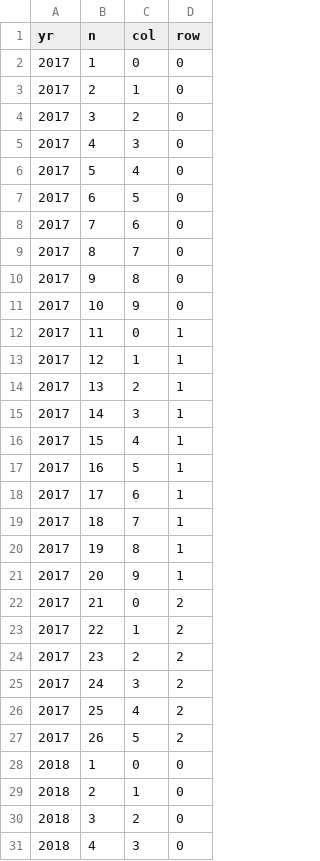
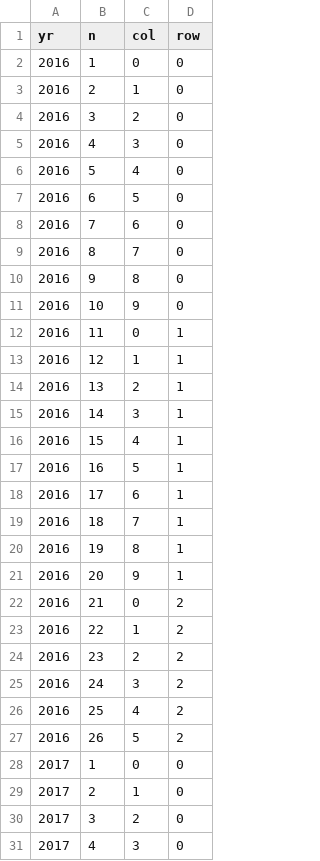
Before and after one commit to Venkatanarayanamallineni/ames-liquor-dashboard, a CSV file: outputs/store_icons.csv, drawn as a sheet; only a part is shown; the shorter side is filled out with more unchanged rows.

```diff
--- a/outputs/store_icons.csv
+++ b/outputs/store_icons.csv
@@ -1,2 +1,28 @@
 yr,n,col,row
+2016,1,0,0
+2016,2,1,0
+2016,3,2,0
+2016,4,3,0
+2016,5,4,0
+2016,6,5,0
+2016,7,6,0
+2016,8,7,0
+2016,9,8,0
+2016,10,9,0
+2016,11,0,1
+2016,12,1,1
+2016,13,2,1
+2016,14,3,1
+2016,15,4,1
+2016,16,5,1
+2016,17,6,1
+2016,18,7,1
+2016,19,8,1
+2016,20,9,1
+2016,21,0,2
+2016,22,1,2
+2016,23,2,2
+2016,24,3,2
+2016,25,4,2
+2016,26,5,2
 2017,1,0,0
```
Also changed, not shown: outputs/bottle_size_mix.csv, outputs/liters_per_student.csv, 23 other files.
